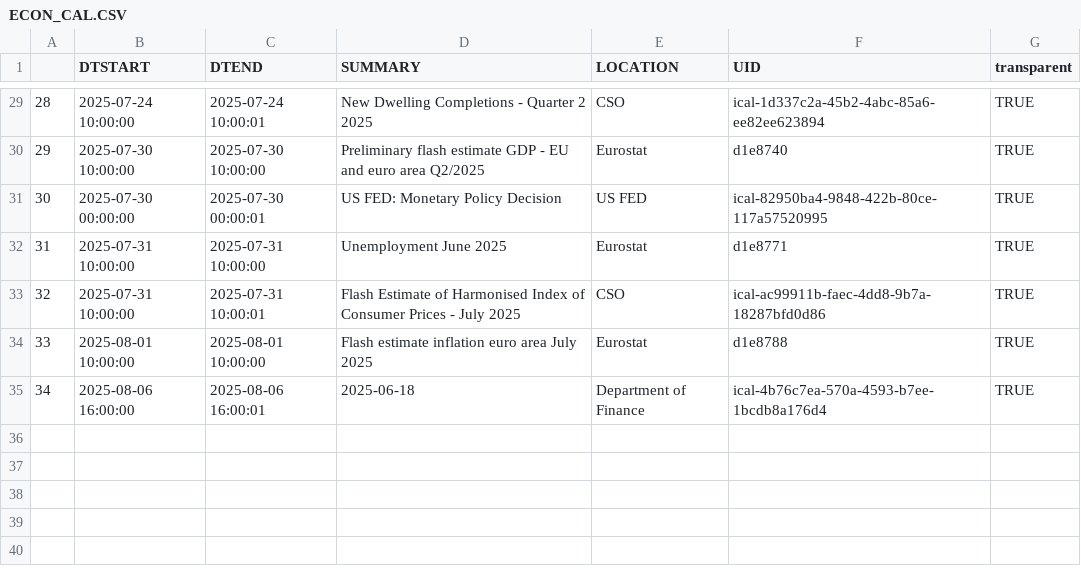
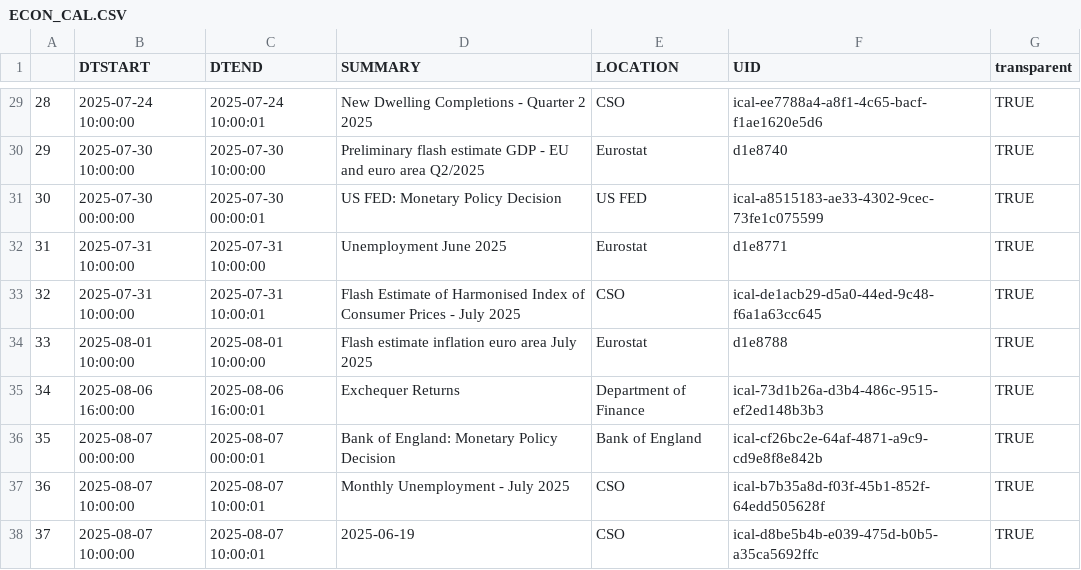
Before and after one commit to mflanagan201/gcal_auto, a CSV file: ECON_CAL.CSV, drawn as a sheet; only a part is shown, gaps mark what is left out; the diff covers the shown part only; the diff names each change by its address in the sheet, - before the commit and + after, or states it on an @@ line.

```diff
--- a/ECON_CAL.CSV
+++ b/ECON_CAL.CSV
-F29 (UID): ical-1d337c2a-45b2-4abc-85a6-ee82ee623894
+F29 (UID): ical-ee7788a4-a8f1-4c65-bacf-f1ae1620e5d6
-F31 (UID): ical-82950ba4-9848-422b-80ce-117a57520995
+F31 (UID): ical-a8515183-ae33-4302-9cec-73fe1c075599
-F33 (UID): ical-ac99911b-faec-4dd8-9b7a-18287bfd0d86
+F33 (UID): ical-de1acb29-d5a0-44ed-9c48-f6a1a63cc645
-D35 (SUMMARY): 2025-06-18
+D35 (SUMMARY): Exchequer Returns
-F35 (UID): ical-4b76c7ea-570a-4593-b7ee-1bcdb8a176d4
+F35 (UID): ical-73d1b26a-d3b4-486c-9515-ef2ed148b3b3
+row 36: 35 | 2025-08-07 00:00:00 | 2025-08-07 00:00:01 | Bank of England: Monetary Policy Decision | Bank of England | ical-cf26bc2e-64af-4871-a9c9-cd9e8f8e842b | TRUE
+row 37: 36 | 2025-08-07 10:00:00 | 2025-08-07 10:00:01 | Monthly Unemployment - July 2025 | CSO | ical-b7b35a8d-f03f-45b1-852f-64edd505628f | TRUE
+row 38: 37 | 2025-08-07 10:00:00 | 2025-08-07 10:00:01 | 2025-06-19 | CSO | ical-d8be5b4b-e039-475d-b0b5-a35ca5692ffc | TRUE
```
Also changed, not shown: 2 added rows, 2 removed rows, 21 edited cells and row numbers in column A elsewhere in this file.
